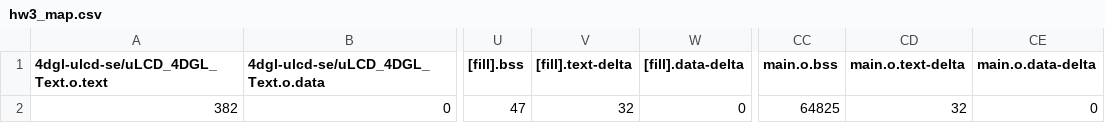
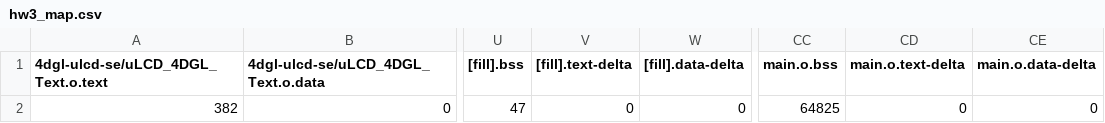
Before and after one commit to mark0425luke/mbed_again, a CSV file: hw/hw3/BUILD/B_L4S5I_IOT01A/GCC_ARM/hw3_map.csv, drawn as a sheet; only a part is shown, gaps mark what is left out; the diff names each change by its address in the sheet, - before the commit and + after, or states it on an @@ line.

```diff
--- a/hw/hw3/BUILD/B_L4S5I_IOT01A/GCC_ARM/hw3_map.csv
+++ b/hw/hw3/BUILD/B_L4S5I_IOT01A/GCC_ARM/hw3_map.csv
-V2 ([fill].text-delta): 32
+V2 ([fill].text-delta): 0
-CD2 (main.o.text-delta): 32
+CD2 (main.o.text-delta): 0
```
Also changed, not shown: 9 other files.
